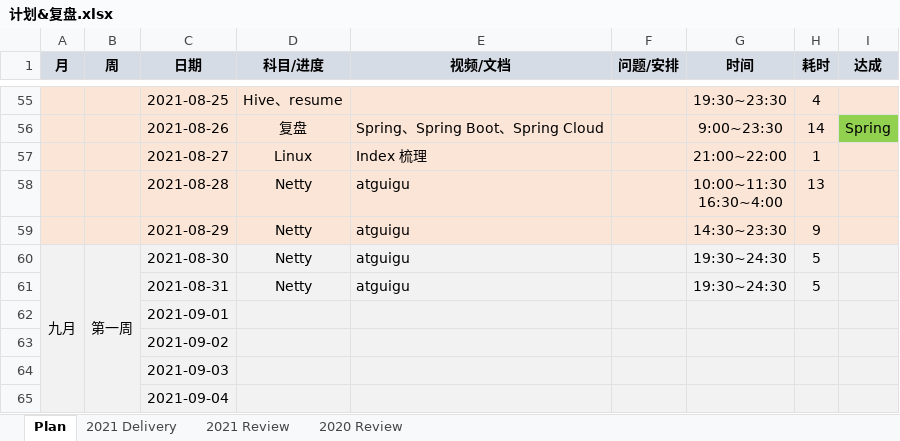
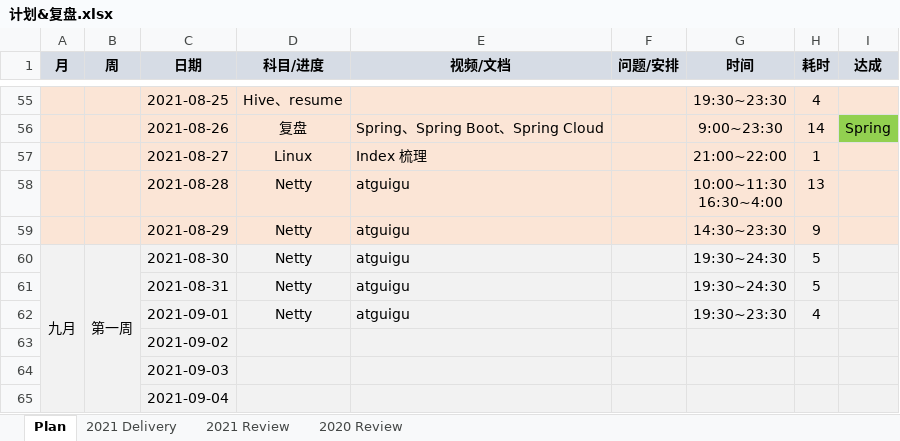
Before and after one commit to aurelius-shu/lmsl, an Excel workbook: career/计划&复盘.xlsx, sheet Plan, drawn as a sheet; only a part is shown, gaps mark what is left out; values as stored, in another font and other column widths than the file's, no borders; the diff names each change by its address in the sheet, - before the commit and + after, or states it on an @@ line.

Commit message:
update sch1dul12

```diff
--- a/career/计划&复盘.xlsx (sheet Plan)
+++ b/career/计划&复盘.xlsx (sheet Plan)
-D62 (科目/进度): (empty)
+D62 (科目/进度): Netty
-E62 (视频/文档): (empty)
+E62 (视频/文档): atguigu
-G62 (时间): (empty)
+G62 (时间): 19:30~23:30
-H62 (耗时): (empty)
+H62 (耗时): 4
```
